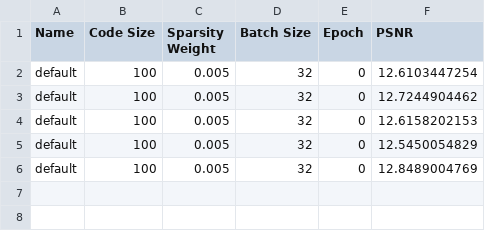
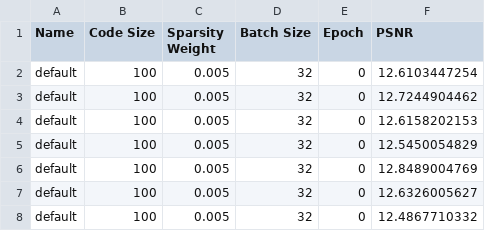
Before and after one commit to charmse/cse496dl_group, a CSV file: homework/03/output/all_models_out.csv, drawn as a sheet; the diff names each change by its address in the sheet, - before the commit and + after, or states it on an @@ line.

```diff
--- a/homework/03/output/all_models_out.csv
+++ b/homework/03/output/all_models_out.csv
+row 7: default | 100 | 0.005 | 32 | 0 | 12.6326005627
+row 8: default | 100 | 0.005 | 32 | 0 | 12.4867710332
```
Also changed, not shown: 1 other file.
